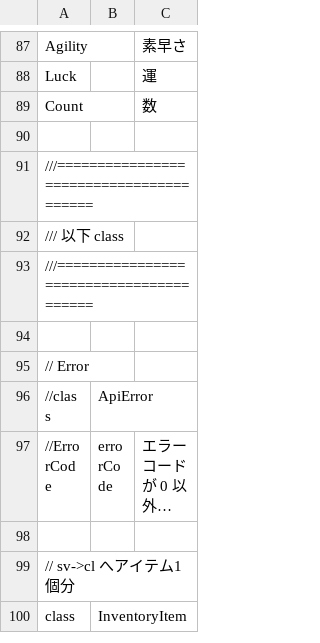
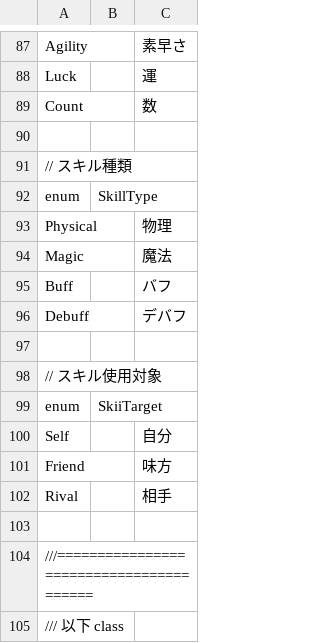
Before and after one commit to kou-yeung/Contrib.Gate, a CSV file: tools/EntitiesGen/entities.csv, drawn as a sheet; only a part is shown, gaps mark what is left out; the shorter side is filled out with more unchanged rows; long unchanged cells end in …; the diff names each change by its address in the sheet, - before the commit and + after, or states it on an @@ line.

```diff
--- a/tools/EntitiesGen/entities.csv
+++ b/tools/EntitiesGen/entities.csv
+row 91: // スキル種類
+row 92: enum | SkillType
+row 93: Physical |  | 物理
+row 94: Magic |  | 魔法
+row 95: Buff |  | バフ
+row 96: Debuff |  | デバフ
+row 97: (empty)
+row 98: // スキル使用対象
+row 99: enum | SkiiTarget
+row 100: Self |  | 自分
+row 101: Friend |  | 味方
+row 102: Rival |  | 相手
+row 103: (empty)
```
Also changed, not shown: tools/ProtocolGen/protocol.csv, 23 other files.
